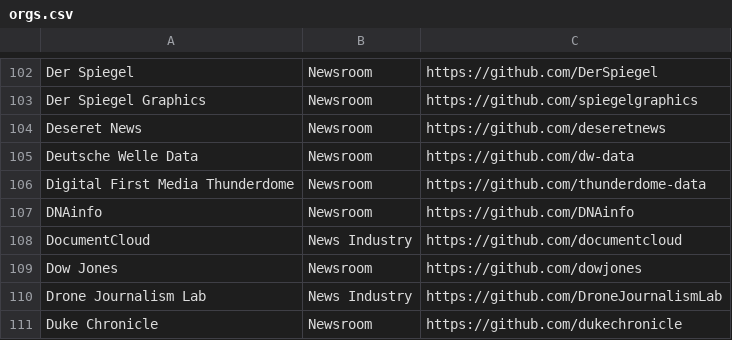
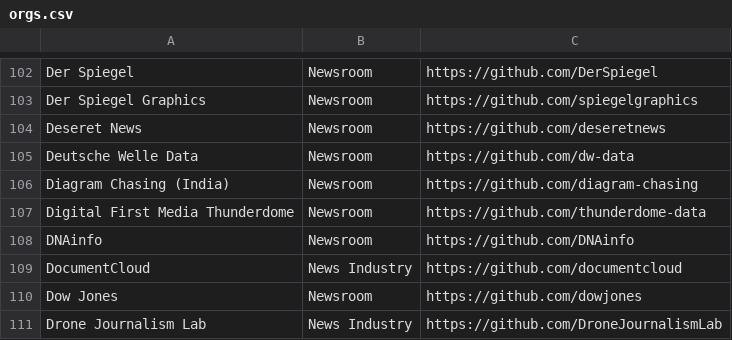
Before and after one commit to silva-shih/open-journalism, a CSV file: orgs.csv, drawn as a sheet; only a part is shown, gaps mark what is left out; the shorter side is filled out with more unchanged rows; the diff names each change by its address in the sheet, - before the commit and + after, or states it on an @@ line.

Commit message:
Add Diagram Chasing (India) newsroom org (#79)
Requested in silva-shih/open-journalism#75. Independent India-focused
data-journalism / civic-tech collective (19 repos); film-censorship database
cbfc.watch covered by The Hindu Frontline and IndieWire.

```diff
--- a/orgs.csv
+++ b/orgs.csv
+row 106: Diagram Chasing (India) | Newsroom | https://github.com/diagram-chasing
```
